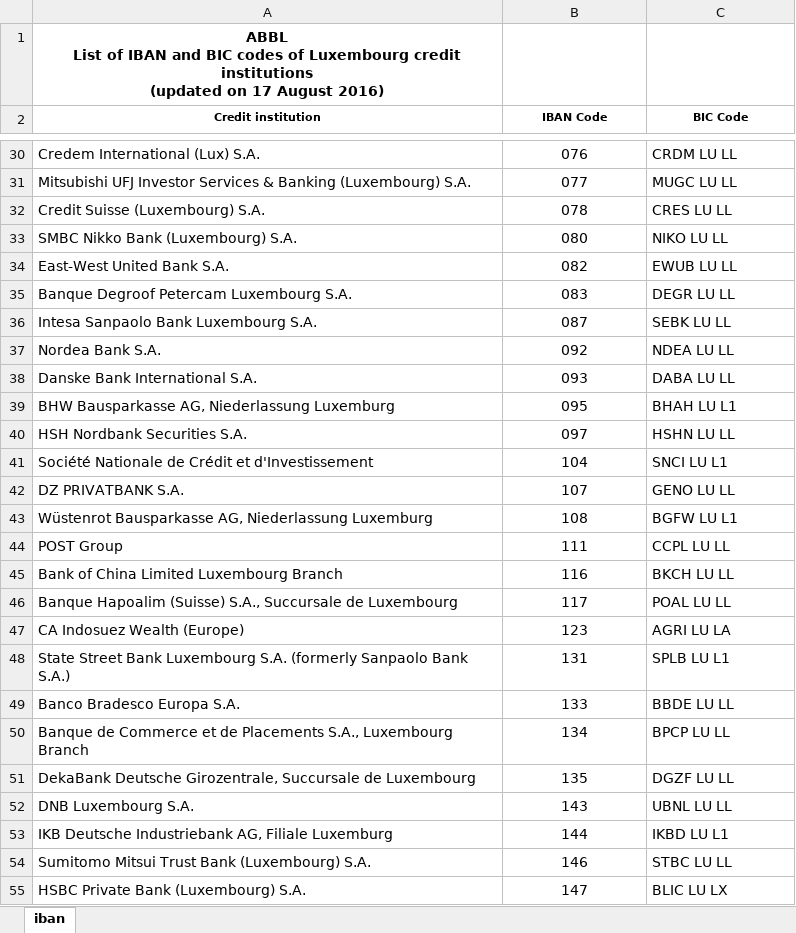
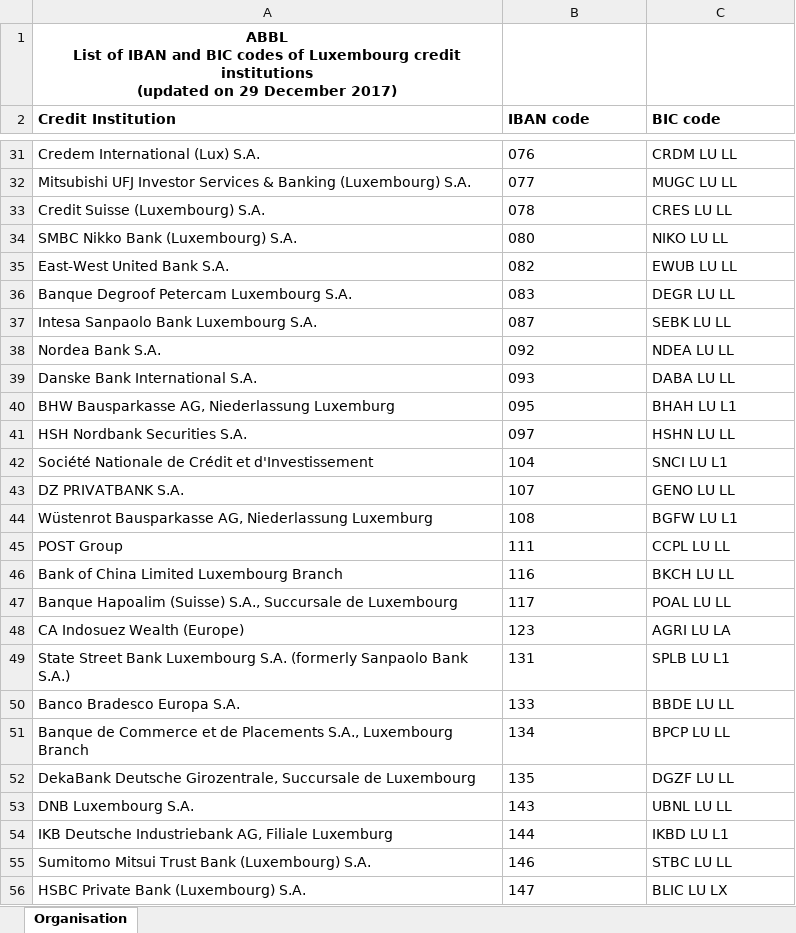
Before and after one commit to apilayer/goiban-data-loader, an Excel workbook: data/lu.xlsx, sheet Organisation, drawn as a sheet; only a part is shown, gaps mark what is left out; values as stored, in another font and other column widths than the file's, no borders; addresses are those after the commit; the diff covers the shown part only; the diff names each change by its address in the sheet, - before the commit and + after, or states it on an @@ line.

```diff
--- a/data/lu.xlsx (sheet Organisation)
+++ b/data/lu.xlsx (sheet Organisation)
-sheet tab: iban
+sheet tab: Organisation
-A1 (Credit Institution): …(updated on 17 August 2016)
+A1 (Credit Institution): …(updated on 29 December 2017)
-A2: Credit institution
+A2: Credit Institution
-A2:C2 alignment: center
+A2:C2 alignment: left, text size: larger
-B2: IBAN Code
+B2: IBAN code
-C2: BIC Code
+C2: BIC code
-B31:B56 alignment: center
+B31:B56 alignment: left
```
Also changed, not shown: 6 added rows, 6 removed rows, 20 edited cells and cell formats elsewhere in this sheet, data/ch.xlsx, data/nbb.xlsx, 3 other files.
